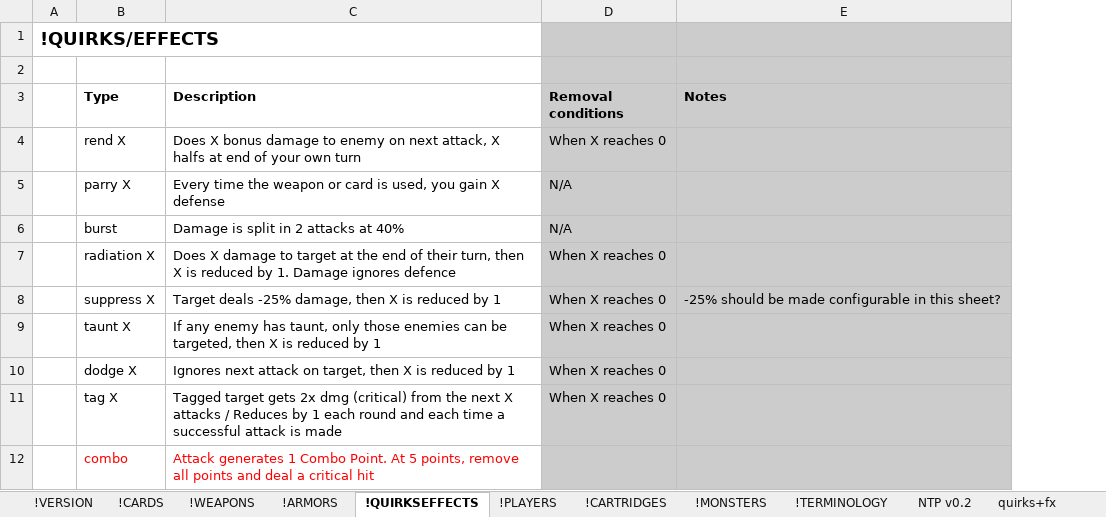
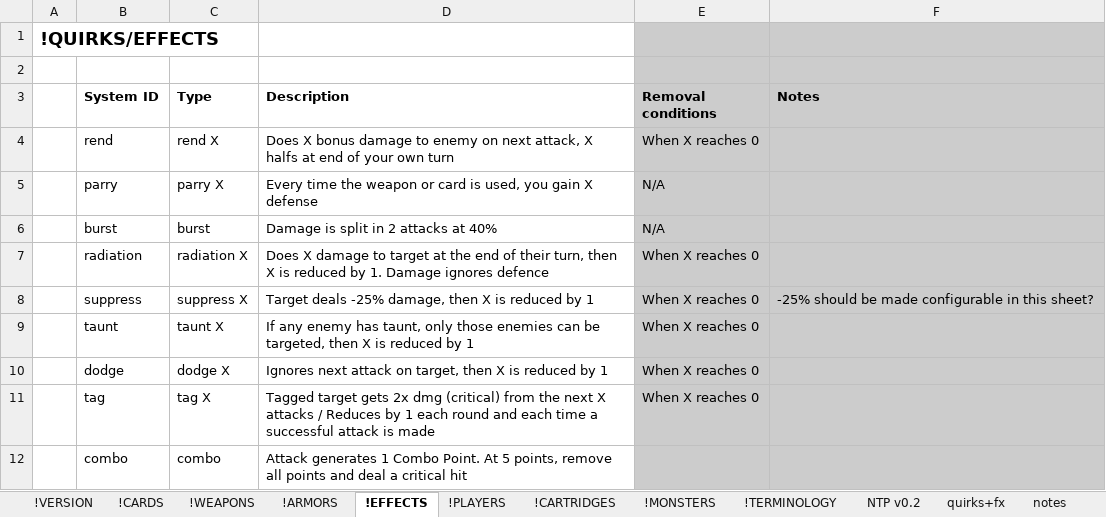
Before and after one commit to marcakafoddex/neutropia-data, an Excel workbook: game/Neutropia PROTOTYPE.xlsx, sheet !EFFECTS, drawn as a sheet; values as stored, in another font and other column widths than the file's, no borders; charts and pictures not drawn; addresses are those after the commit; the diff names each change by its address in the sheet, - before the commit and + after, or states it on an @@ line.

Commit message:
New data

```diff
--- a/game/Neutropia PROTOTYPE.xlsx (sheet !EFFECTS)
+++ b/game/Neutropia PROTOTYPE.xlsx (sheet !EFFECTS)
-sheet tab: !QUIRKSEFFECTS
+sheet tab: !EFFECTS
+column B (System ID), rows 4-12: rend | parry | burst | radiation | suppress | taunt | dodge | tag | combo
-C12:D12 text colour: #FF0000
+C12:D12 text colour: black
```
